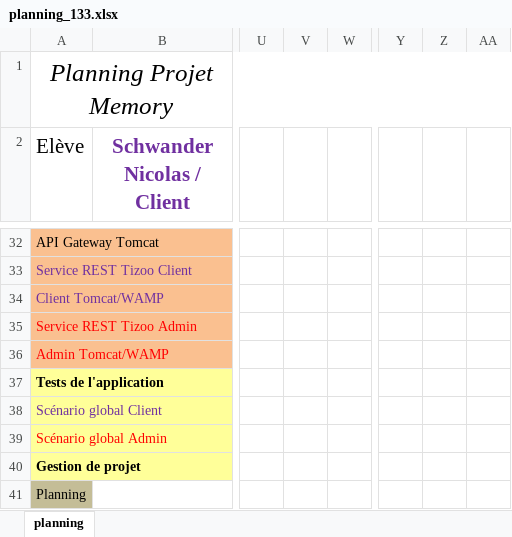
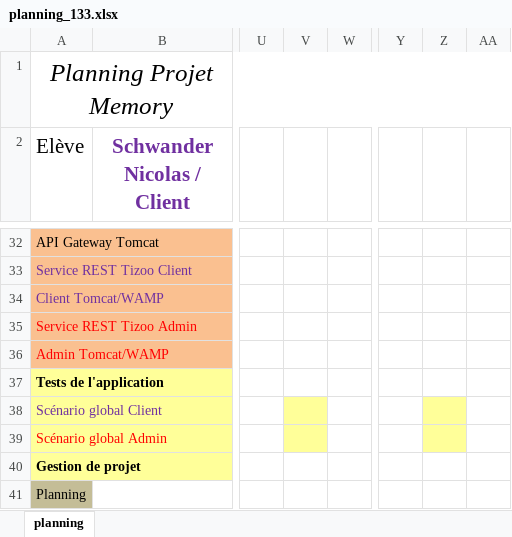
Before and after one commit to schwandern/133_Memory, an Excel workbook: planning_133.xlsx, sheet planning, drawn as a sheet; only a part is shown, gaps mark what is left out; values as stored, in another font and other column widths than the file's, no borders; the diff names each change by its address in the sheet, - before the commit and + after, or states it on an @@ line.

Commit message:
planning

```diff
--- a/planning_133.xlsx (sheet planning)
+++ b/planning_133.xlsx (sheet planning)
-V38:V39 fill: none
+V38:V39 fill: #FFFF99
-Z38:Z39 fill: none
+Z38:Z39 fill: #FFFF99
```
